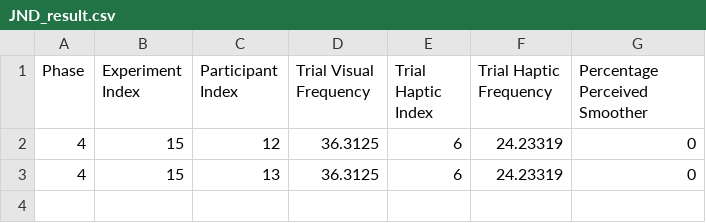
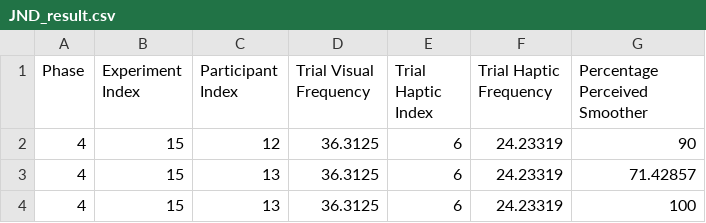
Before and after one commit to fab-za/masters, a CSV file: Assets/Data/JND/Pairings/4_15/JND_result.csv, drawn as a sheet.

```diff
--- a/Assets/Data/JND/Pairings/4_15/JND_result.csv
+++ b/Assets/Data/JND/Pairings/4_15/JND_result.csv
@@ -1,3 +1,4 @@
 Phase, Experiment Index, Participant Index, Trial Visual Frequency, Trial Haptic Index, Trial Haptic Frequency, Percentage Perceived Smoother
-4,15,12,36.3125,6,24.23319,0
-4,15,13,36.3125,6,24.23319,0
+4,15,12,36.3125,6,24.23319,90
+4,15,13,36.3125,6,24.23319,71.42857
+4,15,13,36.3125,6,24.23319,100
```
Also changed, not shown: Assets/Data/JND/Pairings/4_10/JND_result.csv, Assets/Data/JND/Pairings/4_11/JND_result.csv, 8 other files.
